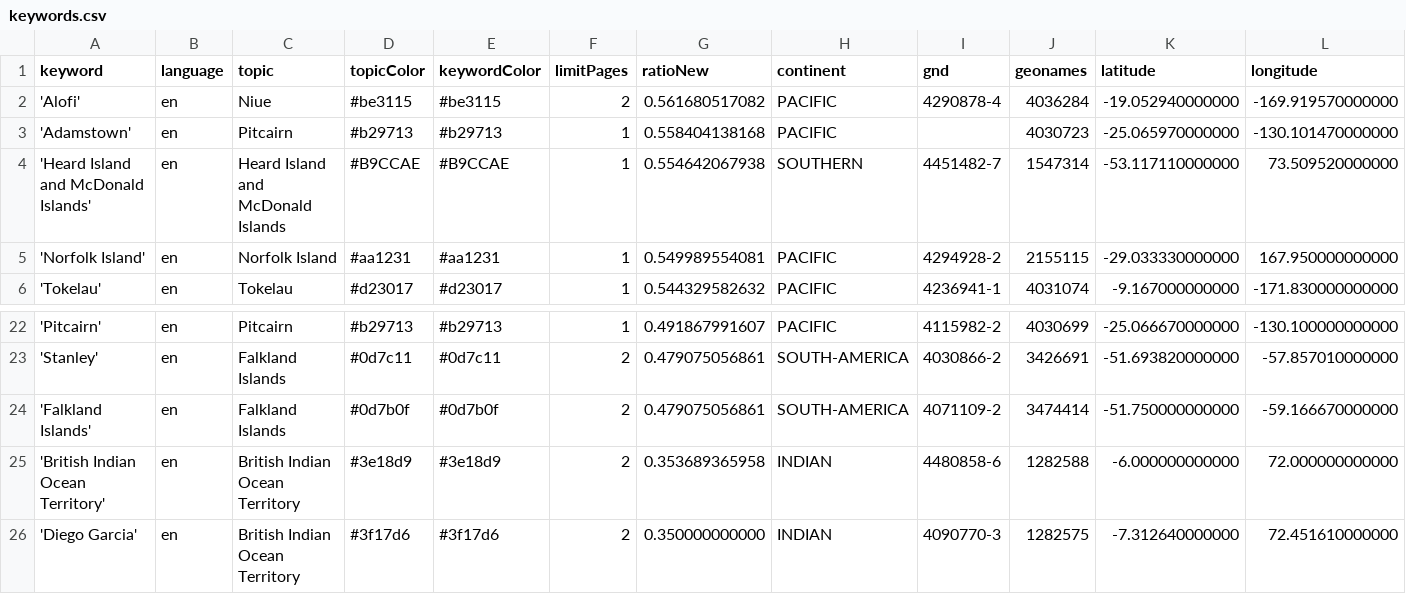
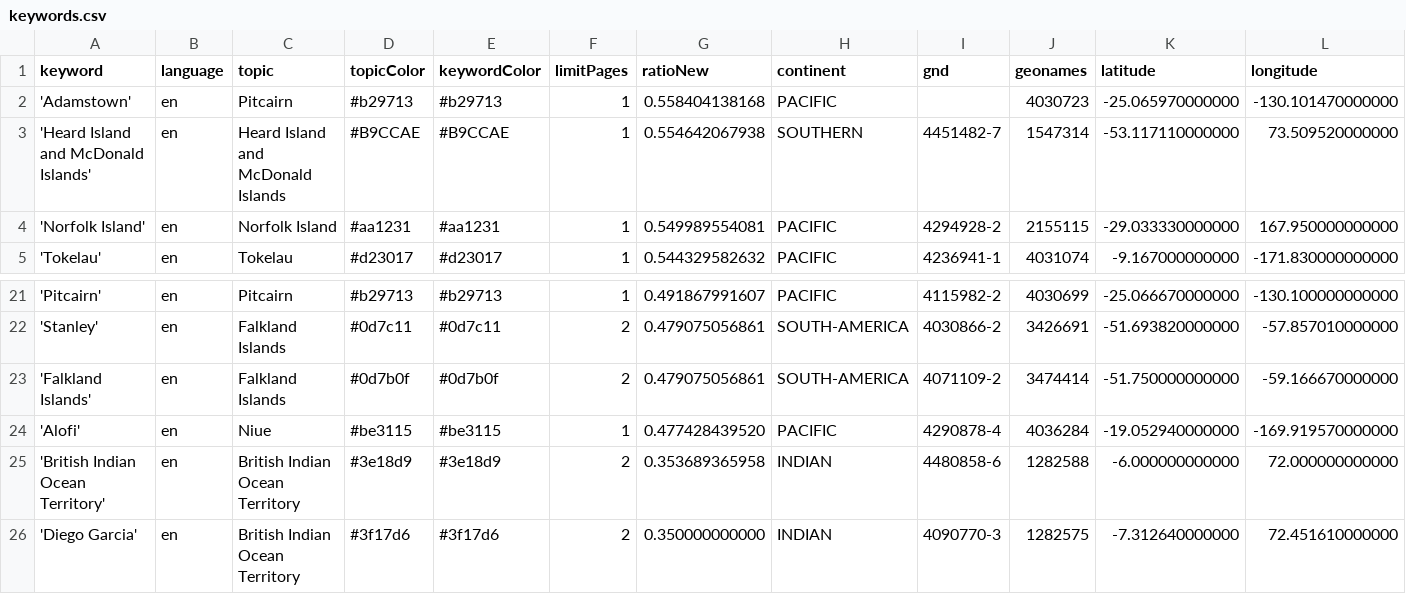
Before and after one commit to pg-ufr-news/locationWhisperer, a CSV file: keywords.csv, drawn as a sheet; only a part is shown, gaps mark what is left out; removed rows and columns are numbered as before the commit, all else as after; rows hold the shown columns only; the diff names each change by its address in the sheet, - before the commit and + after, or states it on an @@ line.

Commit message:
Commit from GitHub Actions (harvest:0.0)

```diff
--- a/keywords.csv
+++ b/keywords.csv
-row 2: 'Alofi' | en | Niue | #be3115 | #be3115 | 2 | 0.561680517082 | PACIFIC | 4290878-4 | 4036284 | -19.052940000000 | -169.919570000000
+row 24: 'Alofi' | en | Niue | #be3115 | #be3115 | 1 | 0.477428439520 | PACIFIC | 4290878-4 | 4036284 | -19.052940000000 | -169.919570000000
```
